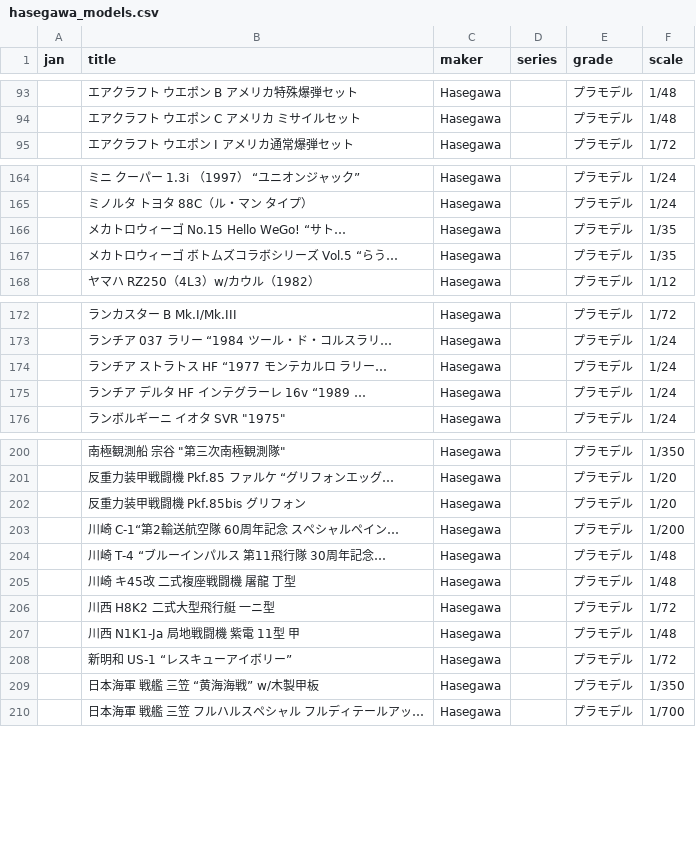
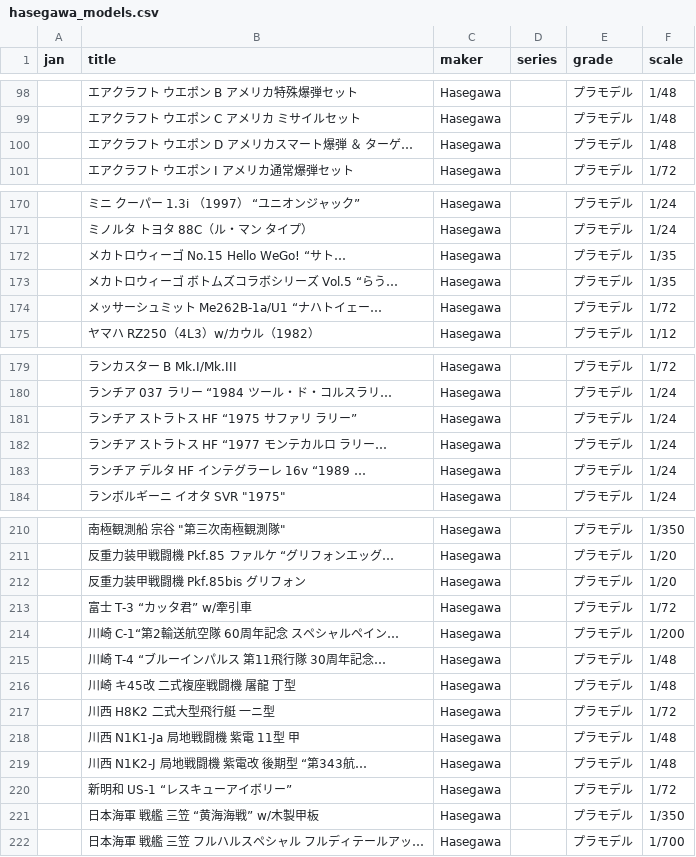
Before and after one commit to q64xb5xh4j-bot/Plalog, a CSV file: hasegawa_models.csv, drawn as a sheet; only a part is shown, gaps mark what is left out; the diff covers the shown part only; the diff names each change by its address in the sheet, - before the commit and + after, or states it on an @@ line.

```diff
--- a/hasegawa_models.csv
+++ b/hasegawa_models.csv
+row 100:  | エアクラフト ウエポン D アメリカスマート爆弾 ＆ ターゲ… | Hasegawa |  | プラモデル | 1/48
+row 174:  | メッサーシュミット Me262B-1a/U1 “ナハトイェー… | Hasegawa |  | プラモデル | 1/72
+row 181:  | ランチア ストラトス HF “1975 サファリ ラリー” | Hasegawa |  | プラモデル | 1/24
+row 213:  | 富士 T-3 “カッタ君” w/牽引車 | Hasegawa |  | プラモデル | 1/72
+row 219:  | 川西 N1K2-J 局地戦闘機 紫電改 後期型 “第343航… | Hasegawa |  | プラモデル | 1/48
```
Also changed, not shown: 8 added rows elsewhere in this file, volks_models.csv.
